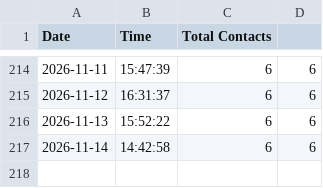
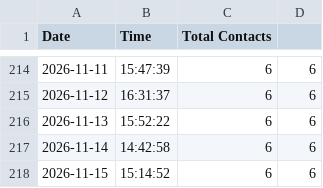
Before and after one commit to Dhakal1997/supabase-python, a CSV file: daily_contacts_log.csv, drawn as a sheet; only a part is shown, gaps mark what is left out; the diff names each change by its address in the sheet, - before the commit and + after, or states it on an @@ line.

```diff
--- a/daily_contacts_log.csv
+++ b/daily_contacts_log.csv
+row 218: 2026-11-15 | 15:14:52 | 6 | 6
```
